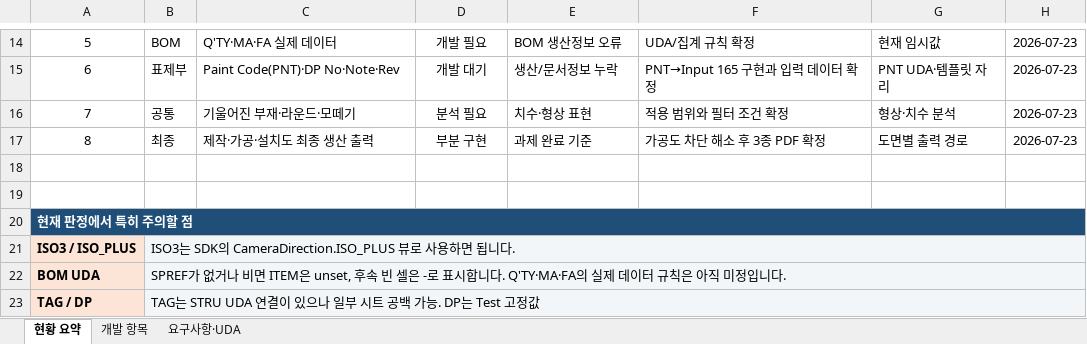
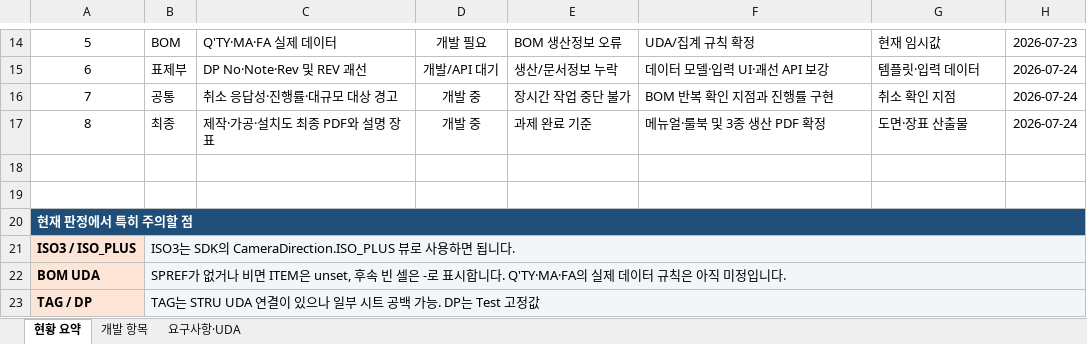
Before and after one commit to uuuuj/a2z, an Excel workbook: 2D 자동 제작도 개발 현황.xlsx, sheet 현황 요약, drawn as a sheet; only a part is shown, gaps mark what is left out; values as stored, in another font and other column widths than the file's, no borders; the diff covers the shown part only; the diff names each change by its address in the sheet, - before the commit and + after, or states it on an @@ line.

```diff
--- a/2D 자동 제작도 개발 현황.xlsx (sheet 현황 요약)
+++ b/2D 자동 제작도 개발 현황.xlsx (sheet 현황 요약)
-C15: Paint Code(PNT)·DP No·Note·Rev
+C15: DP No·Note·Rev 및 REV 괘선
-D15: 개발 대기
+D15: 개발/API 대기
-F15: PNT→Input 165 구현과 입력 데이터 확정
+F15: 데이터 모델·입력 UI·괘선 API 보강
-G15: PNT UDA·템플릿 자리
+G15: 템플릿·입력 데이터
-H15:H17: 2026-07-23
+H15:H17: 2026-07-24
-C16: 기울어진 부재·라운드·모떼기
+C16: 취소 응답성·진행률·대규모 대상 경고
-D16: 분석 필요
+D16: 개발 중
-E16: 치수·형상 표현
+E16: 장시간 작업 중단 불가
-F16: 적용 범위와 필터 조건 확정
+F16: BOM 반복 확인 지점과 진행률 구현
-G16: 형상·치수 분석
+G16: 취소 확인 지점
-C17: 제작·가공·설치도 최종 생산 출력
+C17: 제작·가공·설치도 최종 PDF와 설명 장표
-D17: 부분 구현
+D17: 개발 중
-F17: 가공도 차단 해소 후 3종 PDF 확정
+F17: 메뉴얼·룰북 및 3종 생산 PDF 확정
-G17: 도면별 출력 경로
+G17: 도면·장표 산출물
```
Also changed, not shown: 1 added row, 1 removed row and 28 edited cells elsewhere in this sheet, sheet 개발 항목, sheet 요구사항·UDA, hidden cells, 1 other file.
